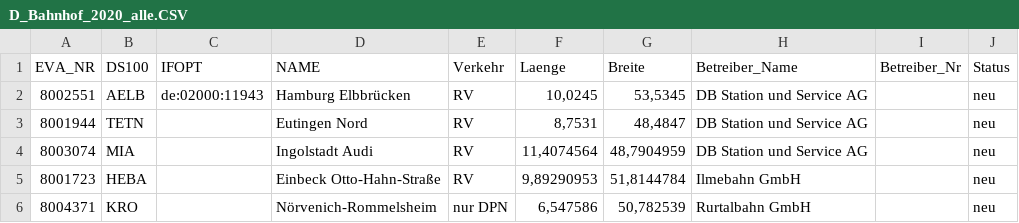
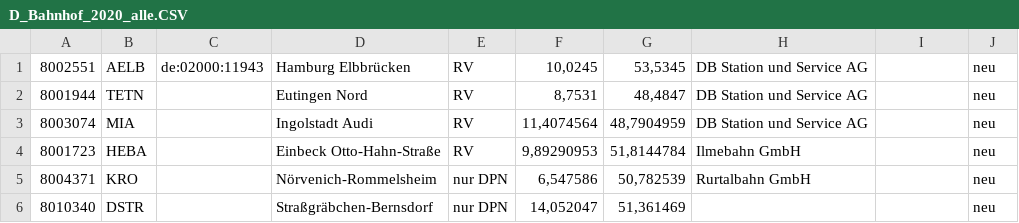
Before and after one commit to findus/Trainspot.App, a CSV file: CSVParser/D_Bahnhof_2020_alle.CSV, drawn as a sheet; only a part is shown; the shorter side is filled out with more unchanged rows.

```diff
--- a/CSVParser/D_Bahnhof_2020_alle.CSV
+++ b/CSVParser/D_Bahnhof_2020_alle.CSV
@@ -1,2 +1 @@
-EVA_NR;DS100;IFOPT;NAME;Verkehr;Laenge;Breite;Betreiber_Name;Betreiber_Nr;Status
 8002551;AELB;de:02000:11943;Hamburg Elbbrücken;RV;10,0245;53,5345;DB Station und Service AG;;neu
```
Also changed, not shown: 13 other files.
